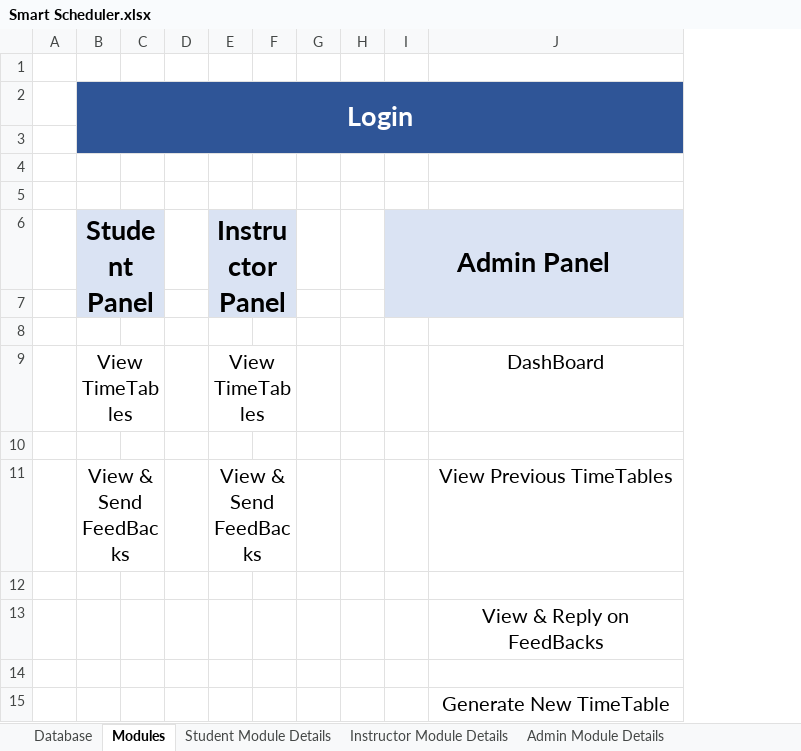
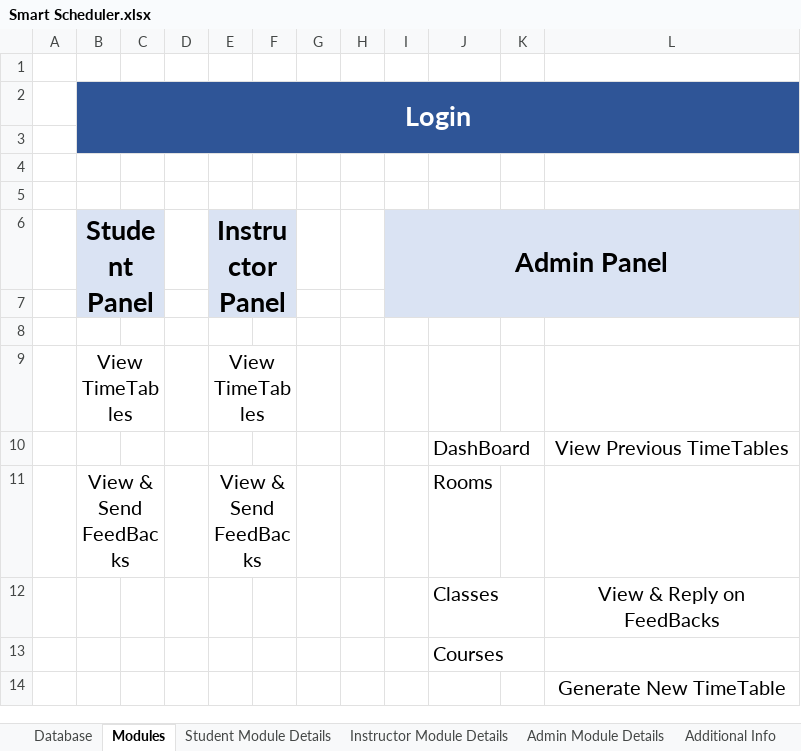
Before and after one commit to Muhammad-Maaz-0990/Smart_Scheduler, an Excel workbook: Smart Scheduler.xlsx, sheet Modules, drawn as a sheet; values as stored, in another font and other column widths than the file's, no borders; removed rows and columns are numbered as before the commit, all else as after; the diff names each change by its address in the sheet, - before the commit and + after, or states it on an @@ line.

```diff
--- a/Smart Scheduler.xlsx (sheet Modules)
+++ b/Smart Scheduler.xlsx (sheet Modules)
+sheet tab: Additional Info
+column J, rows 10-13: DashBoard | Rooms | Classes | Courses
+column K, empty
-L9: DashBoard
+L9: (empty)
-row 10: (empty)
+row 10:  |  |  |  |  |  |  |  |  | DashBoard |  | View Previous TimeTables
-L11: View Previous TimeTables
+L11: (empty)
-row 12: (empty)
```
Also changed, not shown: sheet Database, sheet Admin Module Details, sheet Student Module Details, sheet Instructor Module Details.
